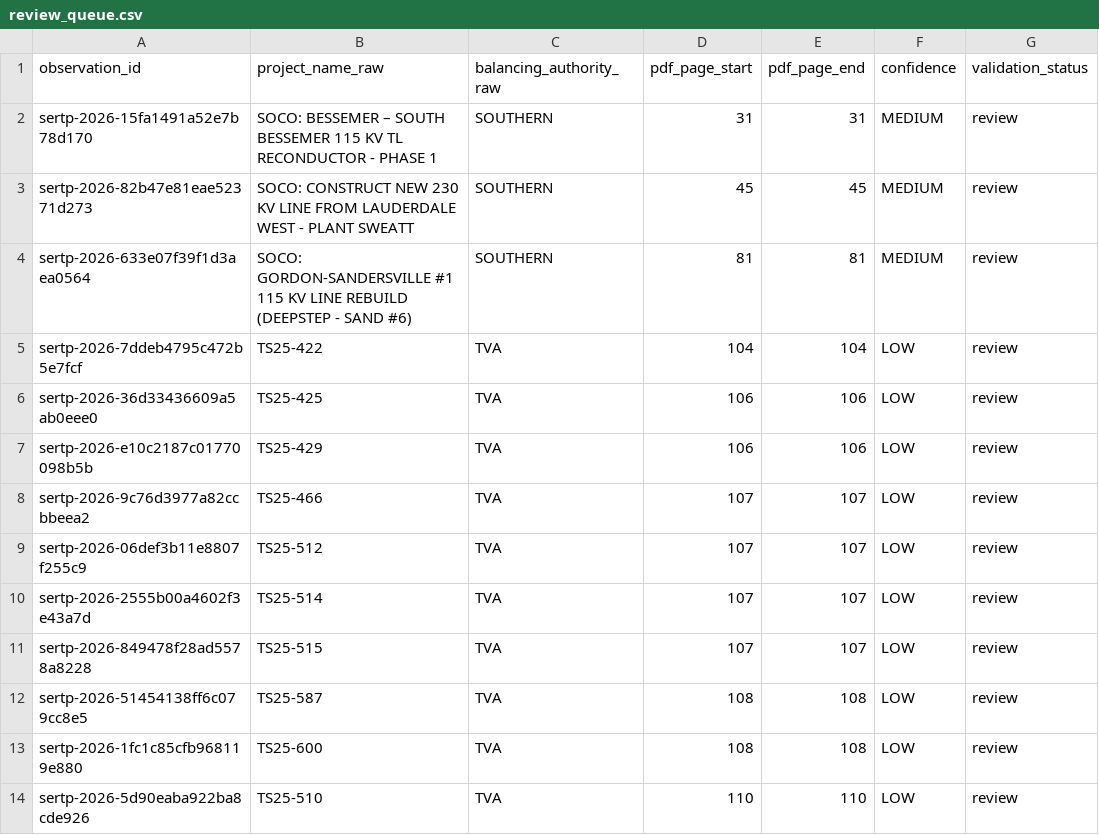
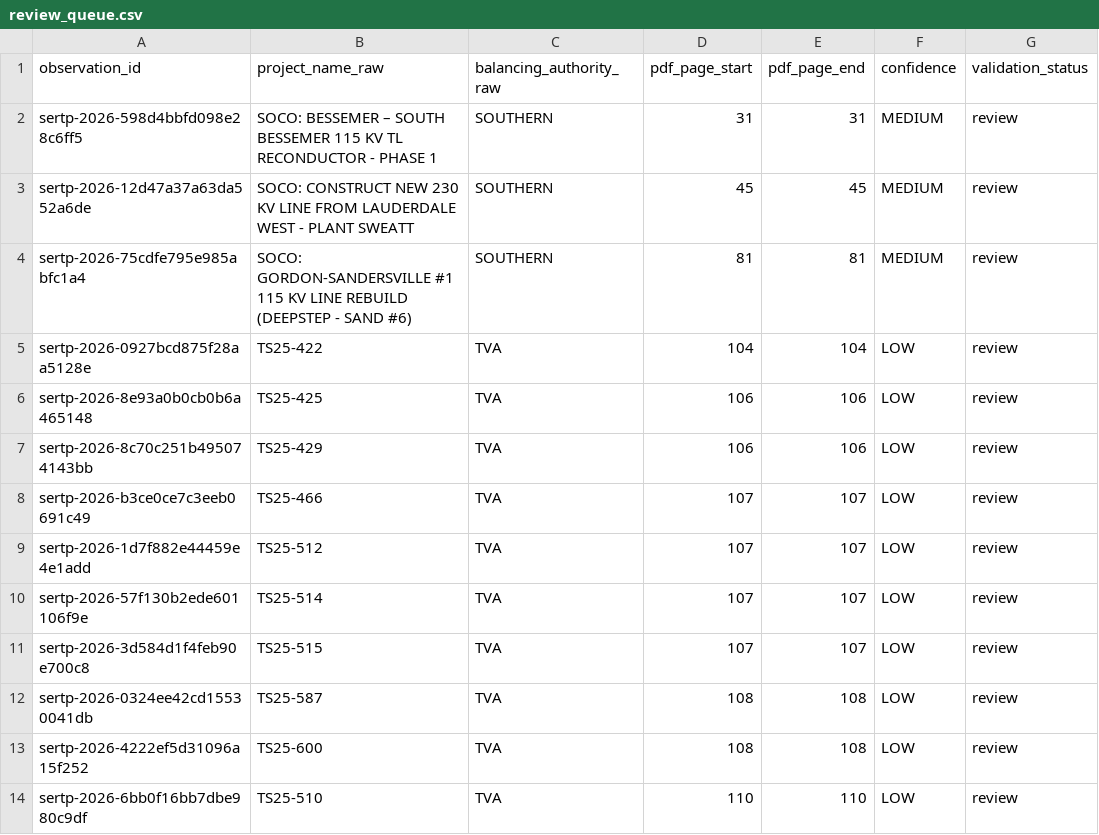
Before and after one commit to cr-shah/gridlock-data-pipeline, a CSV file: data/processed/review_queue.csv, drawn as a sheet; only a part is shown; the diff names each change by its address in the sheet, - before the commit and + after, or states it on an @@ line.

Commit message:
fix: close Phase 1 review gaps

```diff
--- a/data/processed/review_queue.csv
+++ b/data/processed/review_queue.csv
-A2 (observation_id): sertp-2026-15fa1491a52e7b78d170
+A2 (observation_id): sertp-2026-598d4bbfd098e28c6ff5
-A3 (observation_id): sertp-2026-82b47e81eae52371d273
+A3 (observation_id): sertp-2026-12d47a37a63da552a6de
-A4 (observation_id): sertp-2026-633e07f39f1d3aea0564
+A4 (observation_id): sertp-2026-75cdfe795e985abfc1a4
-A5 (observation_id): sertp-2026-7ddeb4795c472b5e7fcf
+A5 (observation_id): sertp-2026-0927bcd875f28aa5128e
-A6 (observation_id): sertp-2026-36d33436609a5ab0eee0
+A6 (observation_id): sertp-2026-8e93a0b0cb0b6a465148
-A7 (observation_id): sertp-2026-e10c2187c01770098b5b
+A7 (observation_id): sertp-2026-8c70c251b495074143bb
-A8 (observation_id): sertp-2026-9c76d3977a82ccbbeea2
+A8 (observation_id): sertp-2026-b3ce0ce7c3eeb0691c49
-A9 (observation_id): sertp-2026-06def3b11e8807f255c9
+A9 (observation_id): sertp-2026-1d7f882e44459e4e1add
-A10 (observation_id): sertp-2026-2555b00a4602f3e43a7d
+A10 (observation_id): sertp-2026-57f130b2ede601106f9e
-A11 (observation_id): sertp-2026-849478f28ad5578a8228
+A11 (observation_id): sertp-2026-3d584d1f4feb90e700c8
-A12 (observation_id): sertp-2026-51454138ff6c079cc8e5
+A12 (observation_id): sertp-2026-0324ee42cd15530041db
-A13 (observation_id): sertp-2026-1fc1c85cfb968119e880
+A13 (observation_id): sertp-2026-4222ef5d31096a15f252
-A14 (observation_id): sertp-2026-5d90eaba922ba8cde926
+A14 (observation_id): sertp-2026-6bb0f16bb7dbe980c9df
```
Also changed, not shown: 24 other files.
